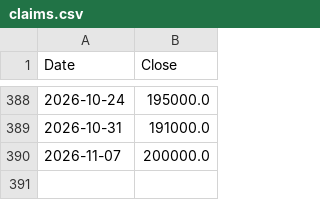
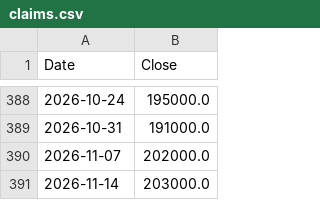
Before and after one commit to hong4137/market-watcher, a CSV file: docs/data/ext/claims.csv, drawn as a sheet; only a part is shown, gaps mark what is left out.

```diff
--- a/docs/data/ext/claims.csv
+++ b/docs/data/ext/claims.csv
@@ -389,2 +389,3 @@
 2026-10-31,191000.0
-2026-11-07,200000.0
+2026-11-07,202000.0
+2026-11-14,203000.0
```
Also changed, not shown: docs/data/ext/arcc.csv, docs/data/ext/bizd.csv, 24 other files.
